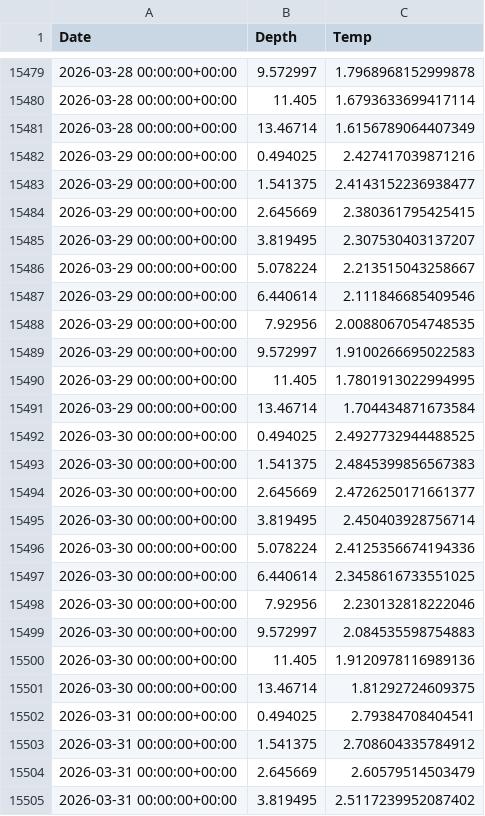
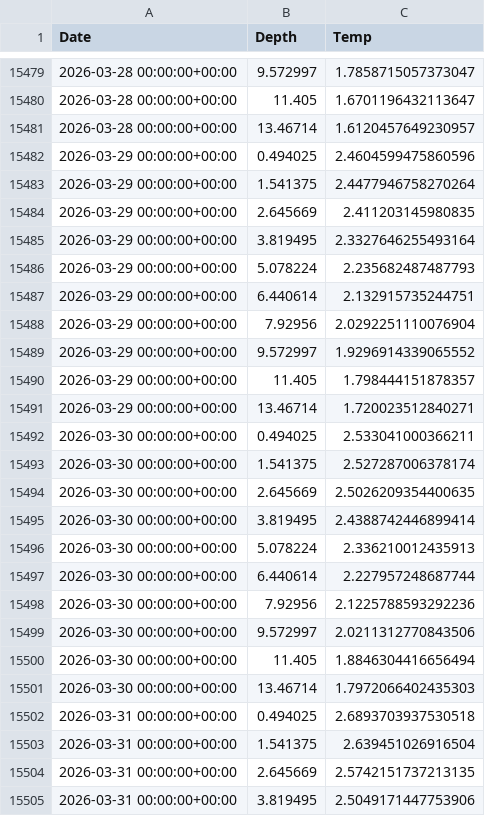
Before and after one commit to sharkbot952/temp_test_v4, a CSV file: data/cmem_thetao.csv, drawn as a sheet; only a part is shown, gaps mark what is left out; the diff covers the shown part only.

```diff
--- a/data/cmem_thetao.csv
+++ b/data/cmem_thetao.csv
@@ -15479,27 +15479,27 @@ Date,Depth,Temp
-2026-03-28 00:00:00+00:00,9.572997,1.7968968152999878
-2026-03-28 00:00:00+00:00,11.405,1.6793633699417114
-2026-03-28 00:00:00+00:00,13.46714,1.6156789064407349
-2026-03-29 00:00:00+00:00,0.494025,2.427417039871216
-2026-03-29 00:00:00+00:00,1.541375,2.4143152236938477
-2026-03-29 00:00:00+00:00,2.645669,2.380361795425415
-2026-03-29 00:00:00+00:00,3.819495,2.307530403137207
-2026-03-29 00:00:00+00:00,5.078224,2.213515043258667
-2026-03-29 00:00:00+00:00,6.440614,2.111846685409546
-2026-03-29 00:00:00+00:00,7.92956,2.0088067054748535
-2026-03-29 00:00:00+00:00,9.572997,1.9100266695022583
-2026-03-29 00:00:00+00:00,11.405,1.7801913022994995
-2026-03-29 00:00:00+00:00,13.46714,1.704434871673584
-2026-03-30 00:00:00+00:00,0.494025,2.4927732944488525
-2026-03-30 00:00:00+00:00,1.541375,2.4845399856567383
-2026-03-30 00:00:00+00:00,2.645669,2.4726250171661377
-2026-03-30 00:00:00+00:00,3.819495,2.450403928756714
-2026-03-30 00:00:00+00:00,5.078224,2.4125356674194336
-2026-03-30 00:00:00+00:00,6.440614,2.3458616733551025
-2026-03-30 00:00:00+00:00,7.92956,2.230132818222046
-2026-03-30 00:00:00+00:00,9.572997,2.084535598754883
-2026-03-30 00:00:00+00:00,11.405,1.9120978116989136
-2026-03-30 00:00:00+00:00,13.46714,1.81292724609375
-2026-03-31 00:00:00+00:00,0.494025,2.79384708404541
-2026-03-31 00:00:00+00:00,1.541375,2.708604335784912
-2026-03-31 00:00:00+00:00,2.645669,2.60579514503479
-2026-03-31 00:00:00+00:00,3.819495,2.5117239952087402
+2026-03-28 00:00:00+00:00,9.572997,1.7858715057373047
+2026-03-28 00:00:00+00:00,11.405,1.6701196432113647
+2026-03-28 00:00:00+00:00,13.46714,1.6120457649230957
+2026-03-29 00:00:00+00:00,0.494025,2.4604599475860596
+2026-03-29 00:00:00+00:00,1.541375,2.4477946758270264
+2026-03-29 00:00:00+00:00,2.645669,2.411203145980835
+2026-03-29 00:00:00+00:00,3.819495,2.3327646255493164
+2026-03-29 00:00:00+00:00,5.078224,2.235682487487793
+2026-03-29 00:00:00+00:00,6.440614,2.132915735244751
+2026-03-29 00:00:00+00:00,7.92956,2.0292251110076904
+2026-03-29 00:00:00+00:00,9.572997,1.9296914339065552
+2026-03-29 00:00:00+00:00,11.405,1.798444151878357
+2026-03-29 00:00:00+00:00,13.46714,1.720023512840271
+2026-03-30 00:00:00+00:00,0.494025,2.533041000366211
+2026-03-30 00:00:00+00:00,1.541375,2.527287006378174
+2026-03-30 00:00:00+00:00,2.645669,2.5026209354400635
+2026-03-30 00:00:00+00:00,3.819495,2.4388742446899414
+2026-03-30 00:00:00+00:00,5.078224,2.336210012435913
+2026-03-30 00:00:00+00:00,6.440614,2.227957248687744
+2026-03-30 00:00:00+00:00,7.92956,2.1225788593292236
+2026-03-30 00:00:00+00:00,9.572997,2.0211312770843506
+2026-03-30 00:00:00+00:00,11.405,1.8846304416656494
+2026-03-30 00:00:00+00:00,13.46714,1.7972066402435303
+2026-03-31 00:00:00+00:00,0.494025,2.6893703937530518
+2026-03-31 00:00:00+00:00,1.541375,2.639451026916504
+2026-03-31 00:00:00+00:00,2.645669,2.5742151737213135
+2026-03-31 00:00:00+00:00,3.819495,2.5049171447753906
```
Also changed, not shown: 73 edited cells elsewhere in this file, 2 other files.
